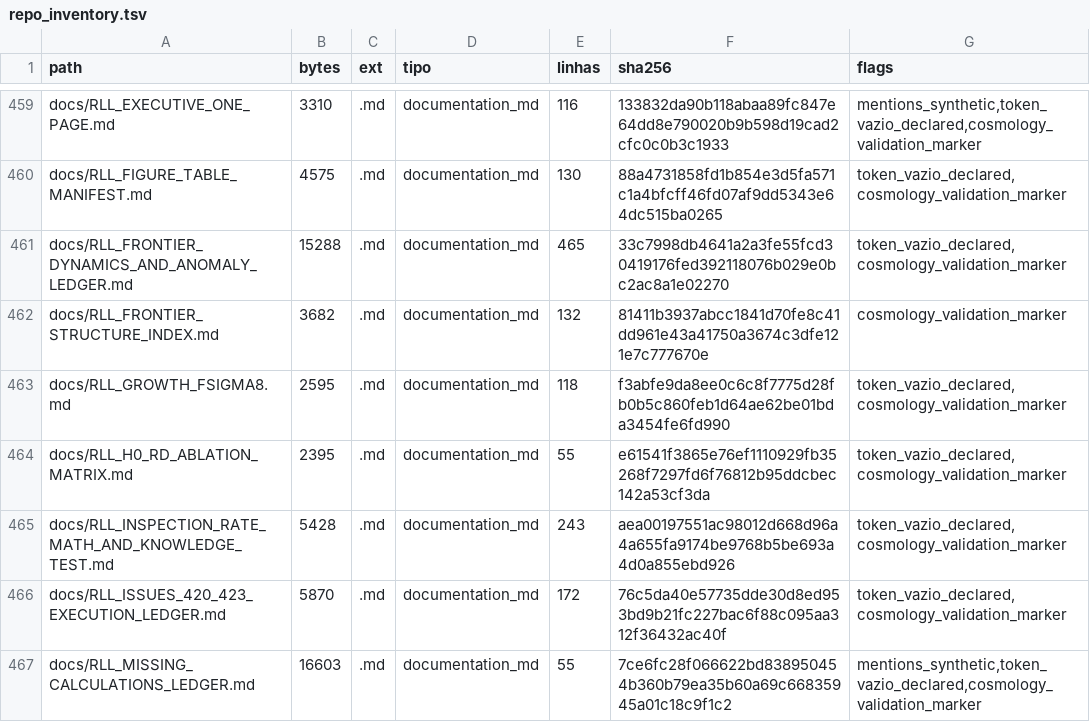
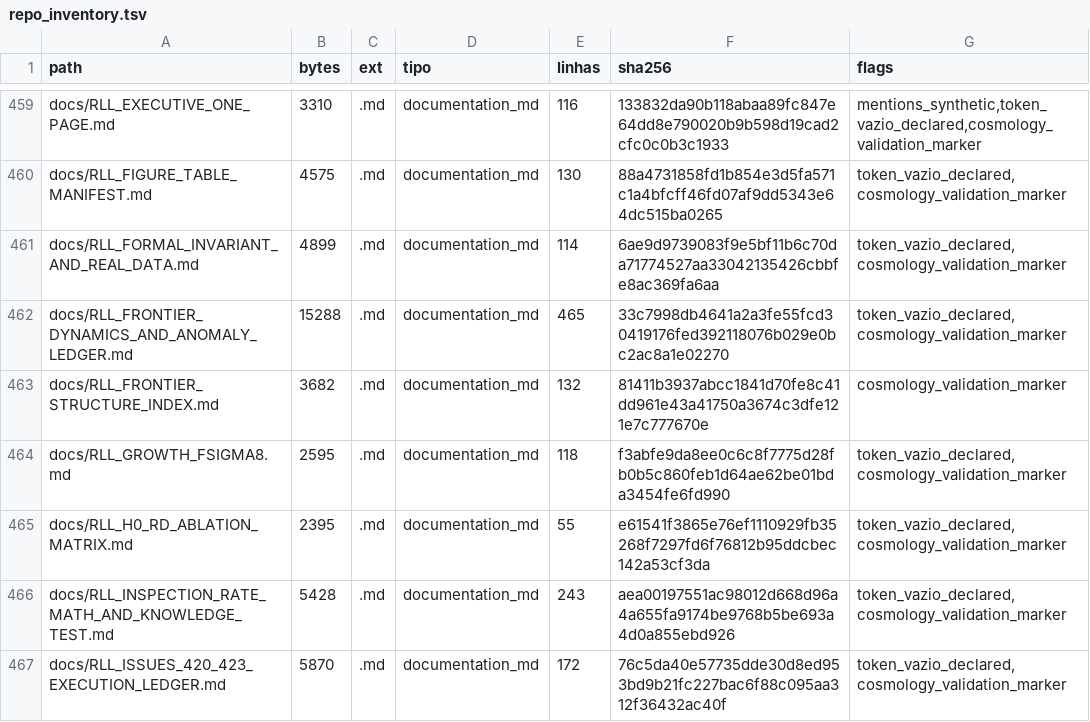
Before and after one commit to rafaelmeloreisnovo/relativity-living-light, a TSV file: data/results/repo_inventory.tsv, drawn as a sheet; only a part is shown, gaps mark what is left out; the shorter side is filled out with more unchanged rows; the diff names each change by its address in the sheet, - before the commit and + after, or states it on an @@ line.

```diff
--- a/data/results/repo_inventory.tsv
+++ b/data/results/repo_inventory.tsv
+row 461: docs/RLL_FORMAL_INVARIANT_AND_REAL_DATA.md | 4899 | .md | documentation_md | 114 | 6ae9d9739083f9e5bf11b6c70da71774527aa33042135426cbbfe8ac369fa6aa | token_vazio_declared,cosmology_validation_marker
```
Also changed, not shown: 4 other files.
